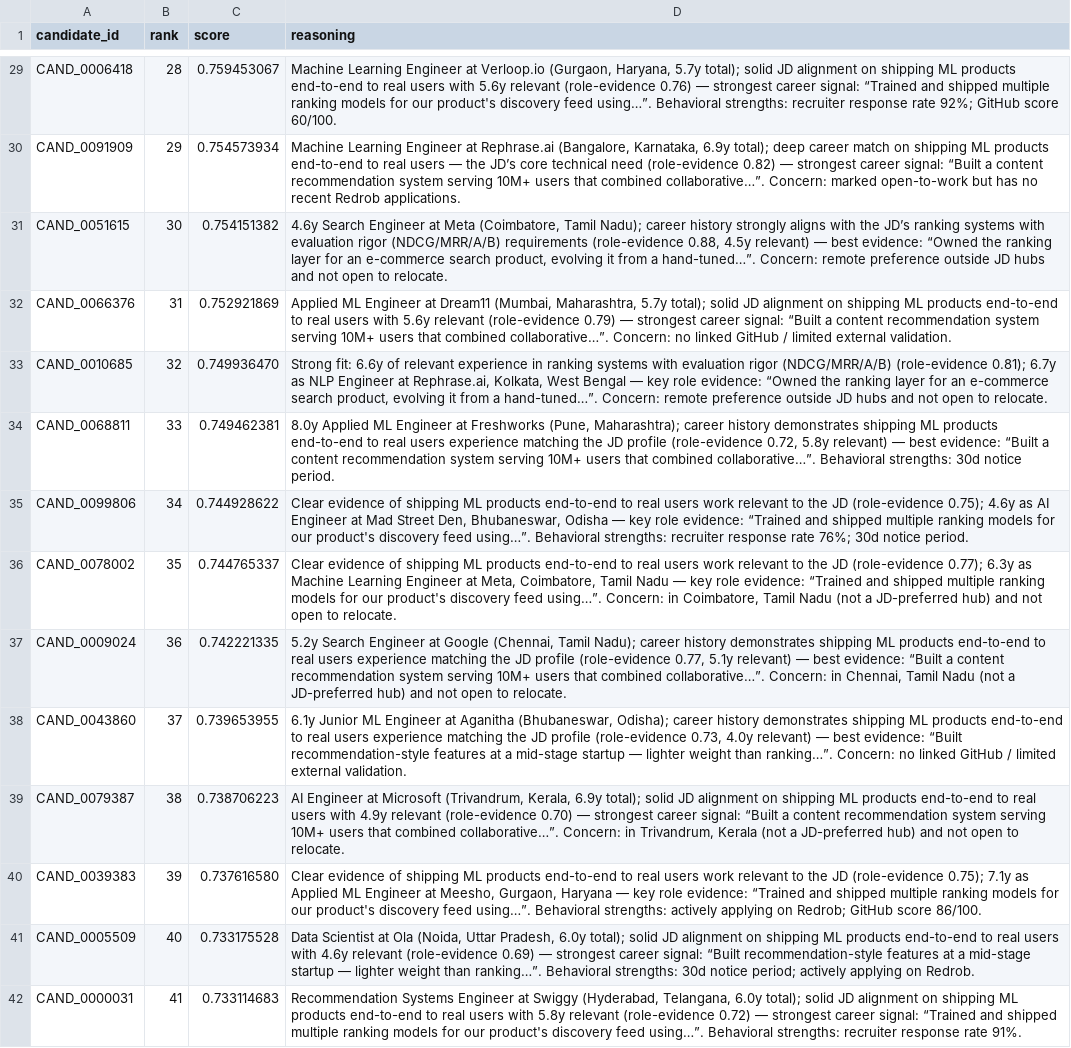
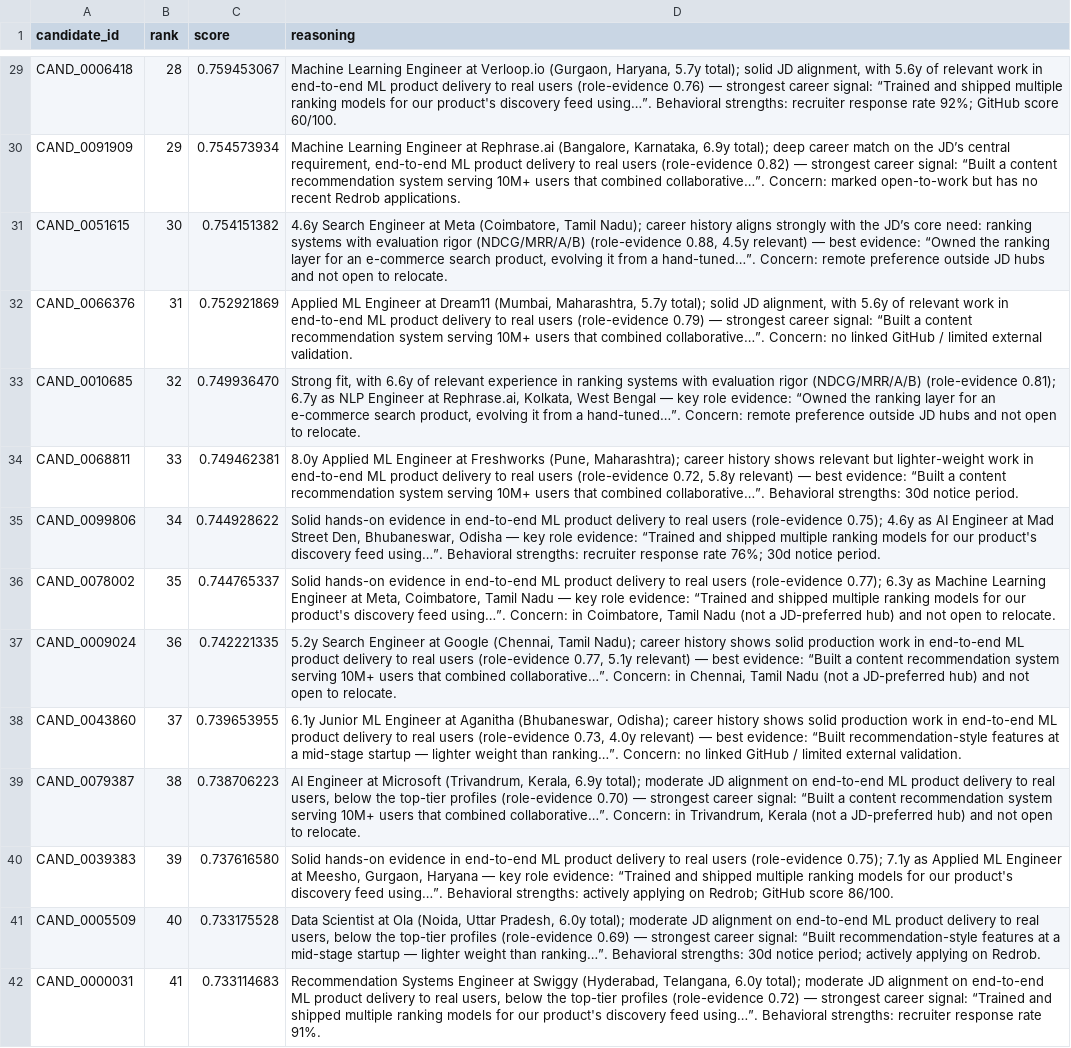
Before and after one commit to tayyab415/India-runs-submission, a CSV file: submission.csv, drawn as a sheet; only a part is shown, gaps mark what is left out; the diff covers the shown part only; the diff names each change by its address in the sheet, - before the commit and + after, or states it on an @@ line.

```diff
--- a/submission.csv
+++ b/submission.csv
-D29 (reasoning): …solid JD alignment on shipping ML products end-to-end to real users with 5.6y relevant (role-evidence 0.76)…
+D29 (reasoning): …solid JD alignment, with 5.6y of relevant work in end-to-end ML product delivery to real users (role-evidence 0.76)…
-D30 (reasoning): …match on shipping ML products end-to-end to real users — the JD’s core technical need (role-evidence 0.82)…
+D30 (reasoning): …match on the JD’s central requirement, end-to-end ML product delivery to real users (role-evidence 0.82)…
-D31 (reasoning): …career history strongly aligns with the JD’s ranking systems with evaluation rigor (NDCG/MRR/A/B) requirements (role-evidence 0.88,…
+D31 (reasoning): …career history aligns strongly with the JD’s core need: ranking systems with evaluation rigor (NDCG/MRR/A/B) (role-evidence 0.88,…
-D32 (reasoning): …solid JD alignment on shipping ML products end-to-end to real users with 5.6y relevant (role-evidence 0.79)…
+D32 (reasoning): …solid JD alignment, with 5.6y of relevant work in end-to-end ML product delivery to real users (role-evidence 0.79)…
-D33 (reasoning): Strong fit: 6.6y of…
+D33 (reasoning): Strong fit, with 6.6y of…
-D34 (reasoning): …career history demonstrates shipping ML products end-to-end to real users experience matching the JD profile (role-evidence 0.72,…
+D34 (reasoning): …career history shows relevant but lighter-weight work in end-to-end ML product delivery to real users (role-evidence 0.72,…
-D35 (reasoning): Clear evidence of shipping ML products end-to-end to real users work relevant to the JD (role-evidence 0.75);…
+D35 (reasoning): Solid hands-on evidence in end-to-end ML product delivery to real users (role-evidence 0.75);…
-D36 (reasoning): Clear evidence of shipping ML products end-to-end to real users work relevant to the JD (role-evidence 0.77);…
+D36 (reasoning): Solid hands-on evidence in end-to-end ML product delivery to real users (role-evidence 0.77);…
-D37 (reasoning): …career history demonstrates shipping ML products end-to-end to real users experience matching the JD profile (role-evidence 0.77,…
+D37 (reasoning): …career history shows solid production work in end-to-end ML product delivery to real users (role-evidence 0.77,…
-D38 (reasoning): …career history demonstrates shipping ML products end-to-end to real users experience matching the JD profile (role-evidence 0.73,…
+D38 (reasoning): …career history shows solid production work in end-to-end ML product delivery to real users (role-evidence 0.73,…
-D39 (reasoning): …6.9y total); solid JD alignment on shipping ML products end-to-end to real users with 4.9y relevant (role-evidence 0.70)…
+D39 (reasoning): …6.9y total); moderate JD alignment on end-to-end ML product delivery to real users, below the top-tier profiles (role-evidence 0.70)…
-D40 (reasoning): Clear evidence of shipping ML products end-to-end to real users work relevant to the JD (role-evidence 0.75);…
+D40 (reasoning): Solid hands-on evidence in end-to-end ML product delivery to real users (role-evidence 0.75);…
-D41 (reasoning): …6.0y total); solid JD alignment on shipping ML products end-to-end to real users with 4.6y relevant (role-evidence 0.69)…
+D41 (reasoning): …6.0y total); moderate JD alignment on end-to-end ML product delivery to real users, below the top-tier profiles (role-evidence 0.69)…
-D42 (reasoning): …6.0y total); solid JD alignment on shipping ML products end-to-end to real users with 5.8y relevant (role-evidence 0.72)…
+D42 (reasoning): …6.0y total); moderate JD alignment on end-to-end ML product delivery to real users, below the top-tier profiles (role-evidence 0.72)…
```
Also changed, not shown: 86 edited cells elsewhere in this file, 2 other files.
